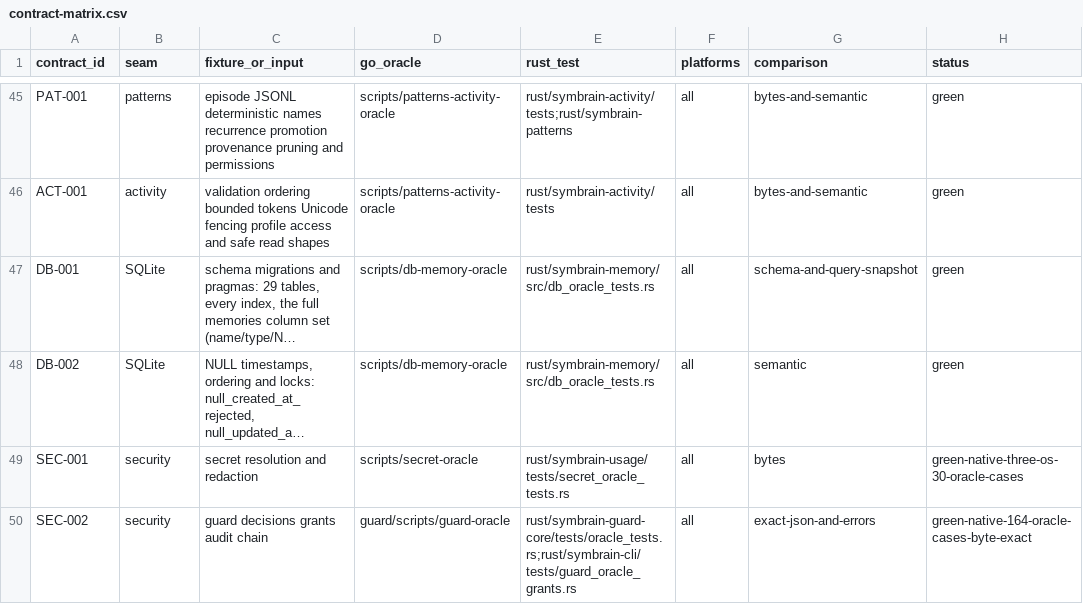
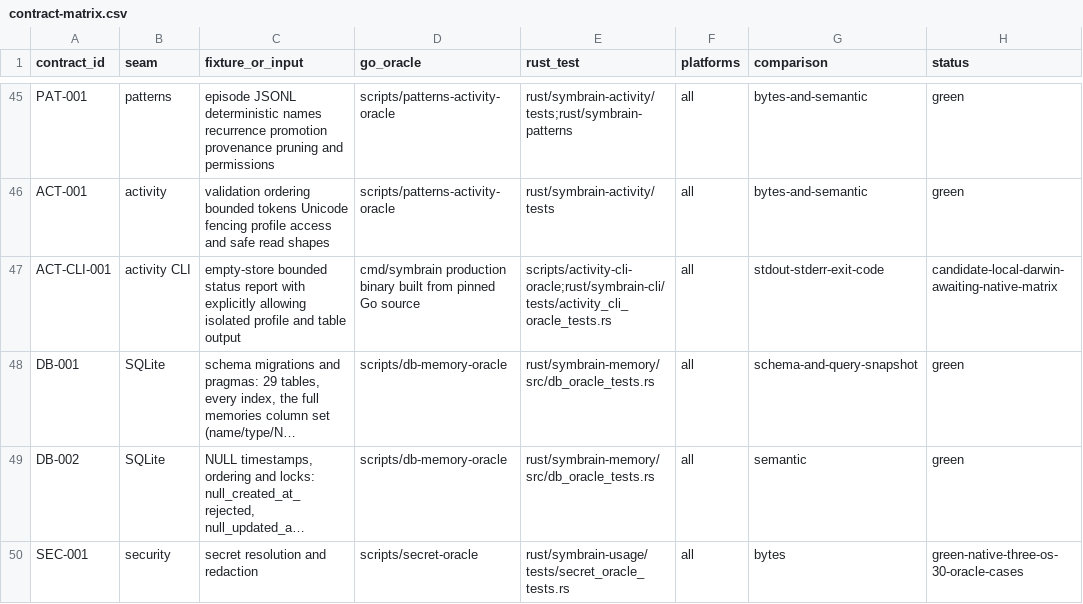
Before and after one commit to danieljustus/symaira-brain, a CSV file: migration/contract-matrix.csv, drawn as a sheet; only a part is shown, gaps mark what is left out; the shorter side is filled out with more unchanged rows; long unchanged cells end in …; the diff names each change by its address in the sheet, - before the commit and + after, or states it on an @@ line.

Commit message:
test(cli): pin native activity status to Go oracle

```diff
--- a/migration/contract-matrix.csv
+++ b/migration/contract-matrix.csv
+row 47: ACT-CLI-001 | activity CLI | empty-store bounded status report with explicitly allowing isolated profile and table output | cmd/symbrain production binary built from pinned Go source | scripts/activity-cli-oracle;rust/symbrain-cli/tests/activity_cli_oracle_tests.rs | all | stdout-stderr-exit-code | candidate-local-darwin-awaiting-native-matrix
```
Also changed, not shown: 5 other files.
